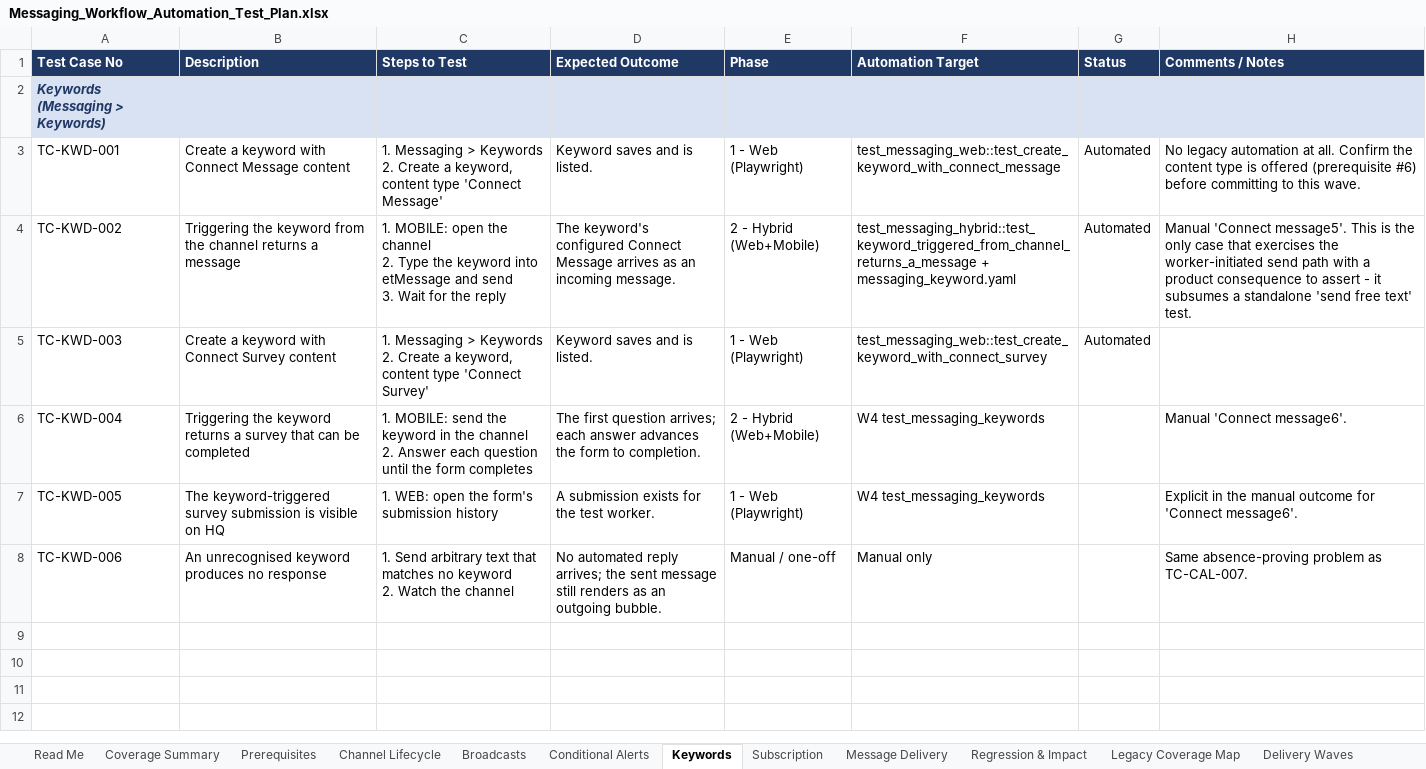
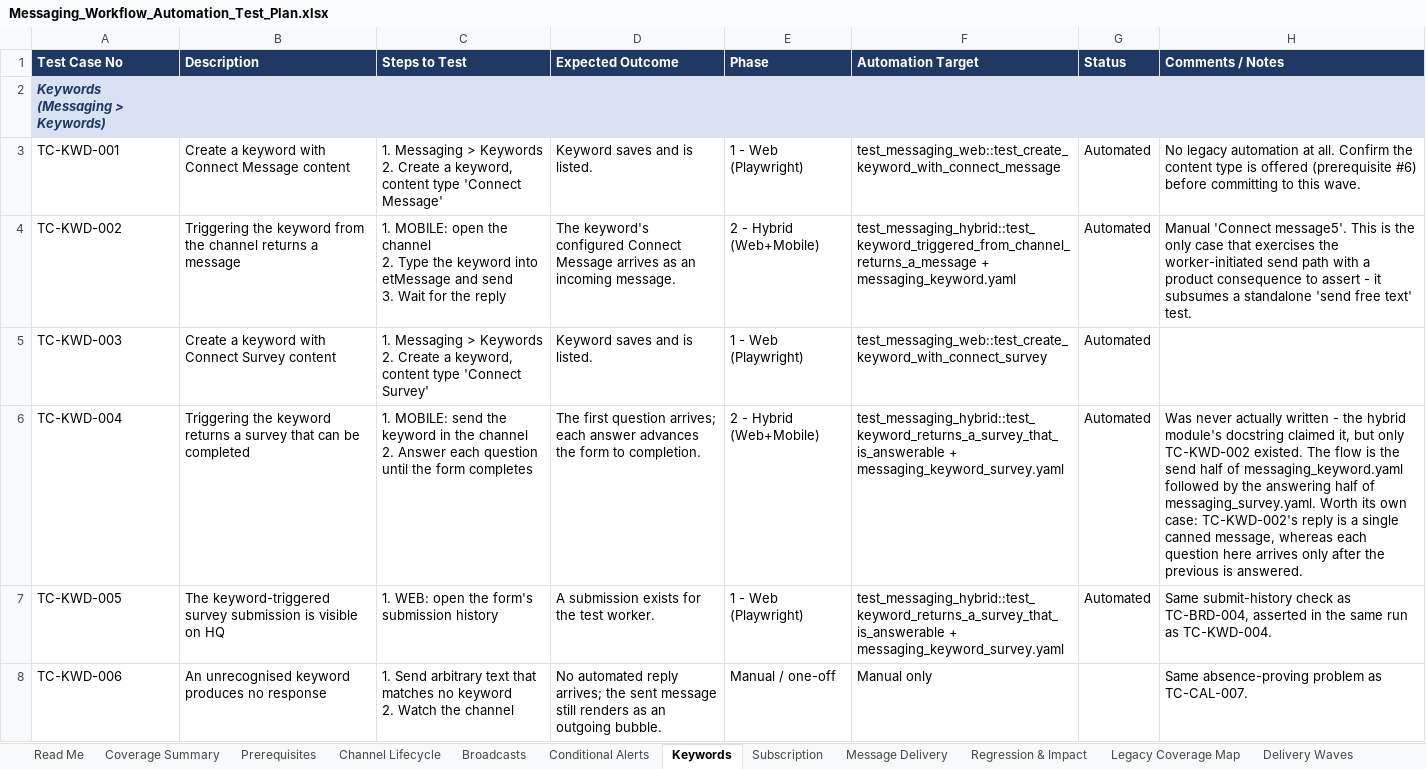
Before and after one commit to dimagi/dimagi-qa-ccc, an Excel workbook: Messaging_Workflow_Automation_Test_Plan.xlsx, sheet Keywords, drawn as a sheet; values as stored, in another font and other column widths than the file's, no borders; the diff names each change by its address in the sheet, - before the commit and + after, or states it on an @@ line.

```diff
--- a/Messaging_Workflow_Automation_Test_Plan.xlsx (sheet Keywords)
+++ b/Messaging_Workflow_Automation_Test_Plan.xlsx (sheet Keywords)
-F6:F7 (Automation Target): W4 test_messaging_keywords
+F6:F7 (Automation Target): test_messaging_hybrid::test_keyword_returns_a_survey_that_is_answerable + messaging_keyword_survey.yaml
-G6:G7 (Status): (empty)
+G6:G7 (Status): Automated
-H6 (Comments / Notes): Manual 'Connect message6'.
+H6 (Comments / Notes): Was never actually written - the hybrid module's docstring claimed it, but only TC-KWD-002 existed. The flow is the send half of messaging_keyword.yaml followed by the answering half of messaging_survey.yaml. Worth its own case: TC-KWD-002's reply is a single canned message, whereas each question here arrives only after the previous is answered.
-H7 (Comments / Notes): Explicit in the manual outcome for 'Connect message6'.
+H7 (Comments / Notes): Same submit-history check as TC-BRD-004, asserted in the same run as TC-KWD-004.
```
Also changed, not shown: sheet Channel Lifecycle, sheet Broadcasts, sheet Conditional Alerts.
